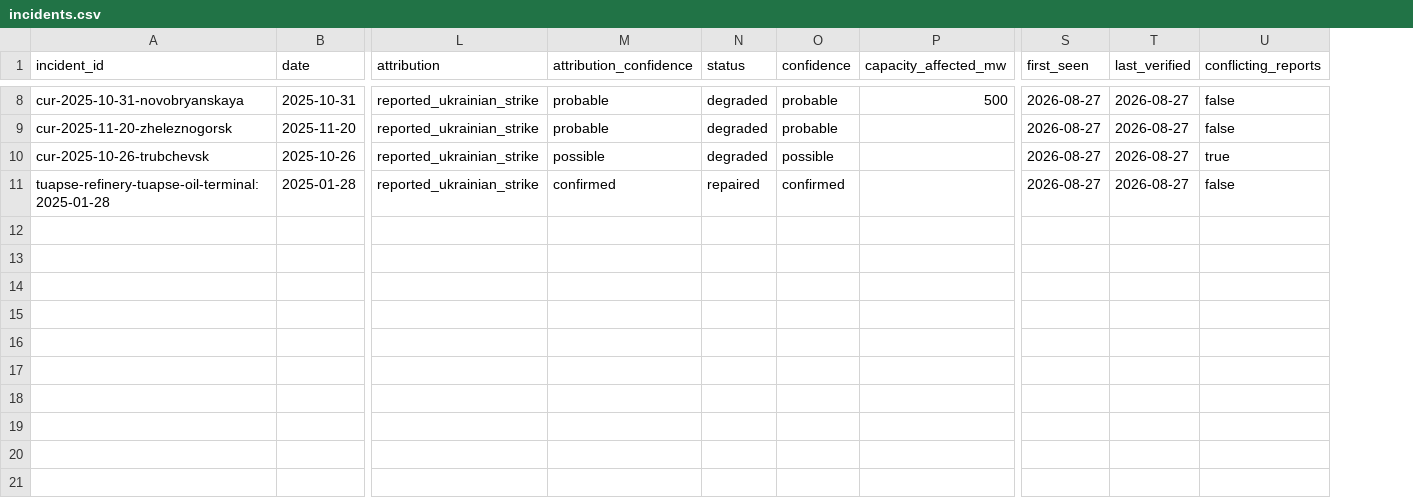
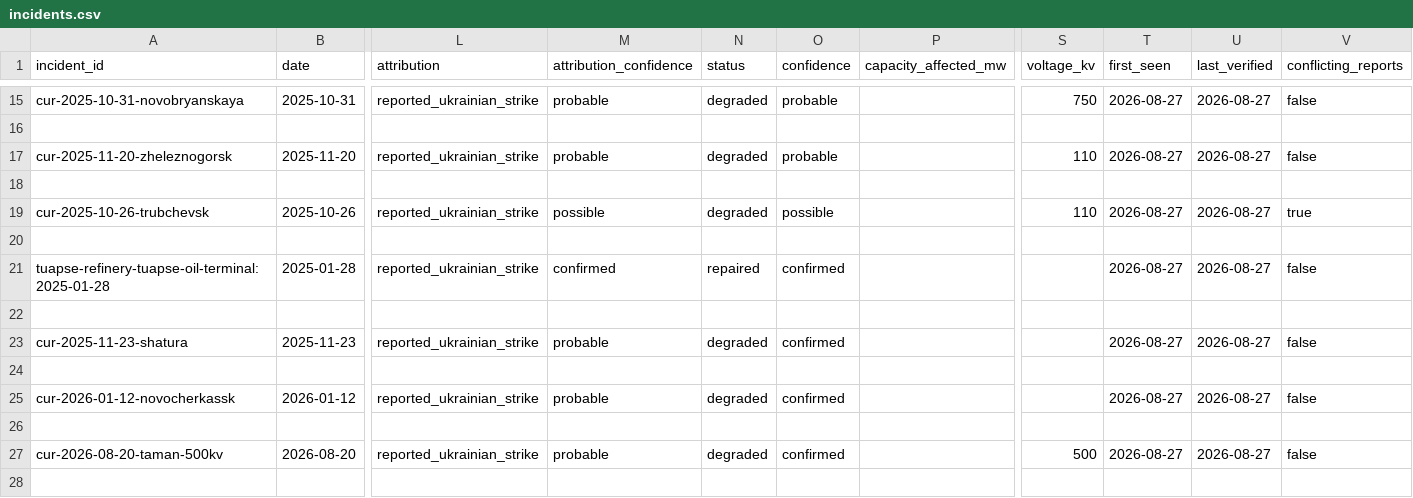
Before and after one commit to Biomusician/russian-energy-dashboard, a CSV file: data/curated/incidents.csv, drawn as a sheet; only a part is shown, gaps mark what is left out; addresses are those after the commit; rows hold the shown columns only; the diff covers the shown part only; the diff names each change by its address in the sheet, - before the commit and + after, or states it on an @@ line.

```diff
--- a/data/curated/incidents.csv
+++ b/data/curated/incidents.csv
+column S (voltage_kv), row 15: 750; row 17: 110; row 19: 110
-P15 (capacity_affected_mw): 500
+P15 (capacity_affected_mw): (empty)
+row 16: (empty)
+row 18: (empty)
+row 20: (empty)
+row 22: (empty)
+row 23: cur-2025-11-23-shatura | 2025-11-23 | reported_ukrainian_strike | probable | degraded | confirmed |  |  | 2026-08-27 | 2026-08-27 | false
+row 24: (empty)
+row 25: cur-2026-01-12-novocherkassk | 2026-01-12 | reported_ukrainian_strike | probable | degraded | confirmed |  |  | 2026-08-27 | 2026-08-27 | false
+row 26: (empty)
+row 27: cur-2026-08-20-taman-500kv | 2026-08-20 | reported_ukrainian_strike | probable | degraded | confirmed |  | 500 | 2026-08-27 | 2026-08-27 | false
+row 28: (empty)
```
Also changed, not shown: 12 added rows elsewhere in this file, 17 other files.
